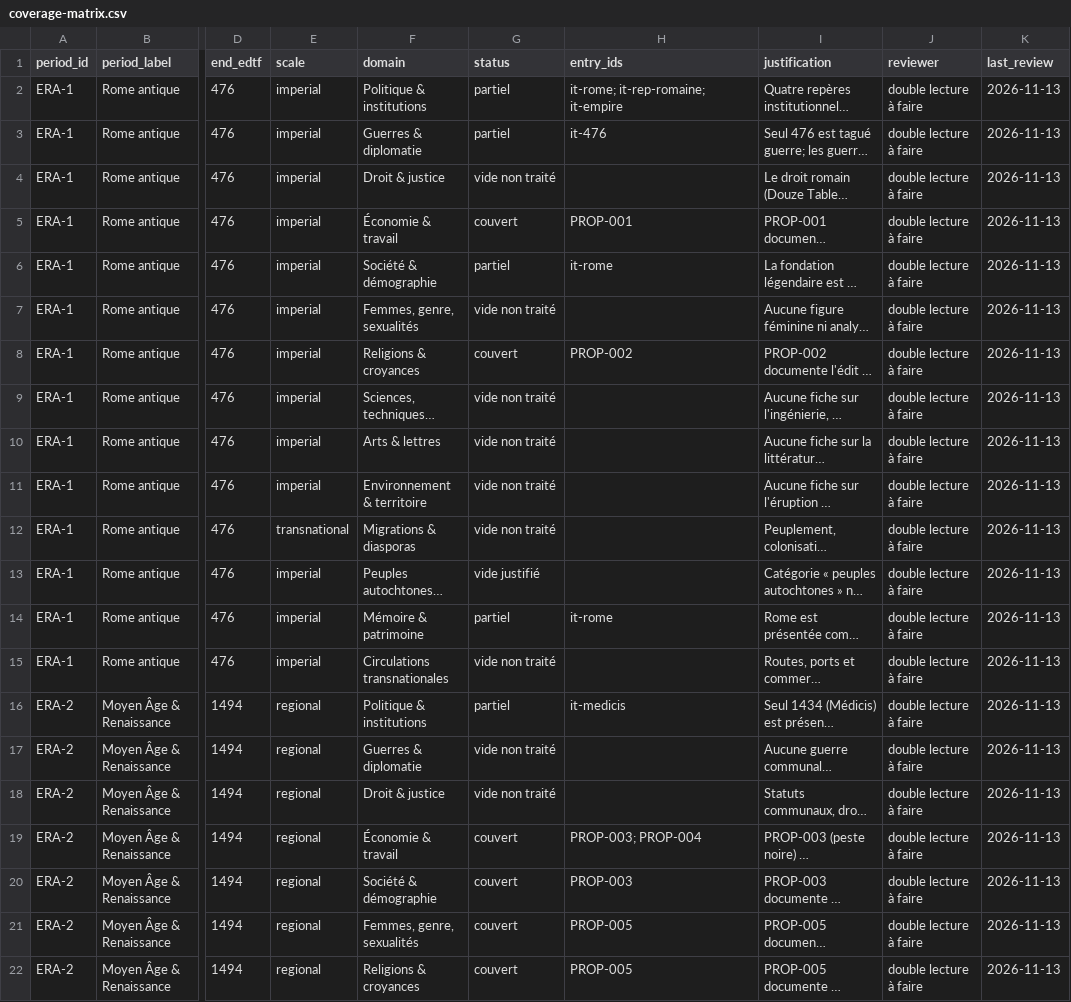
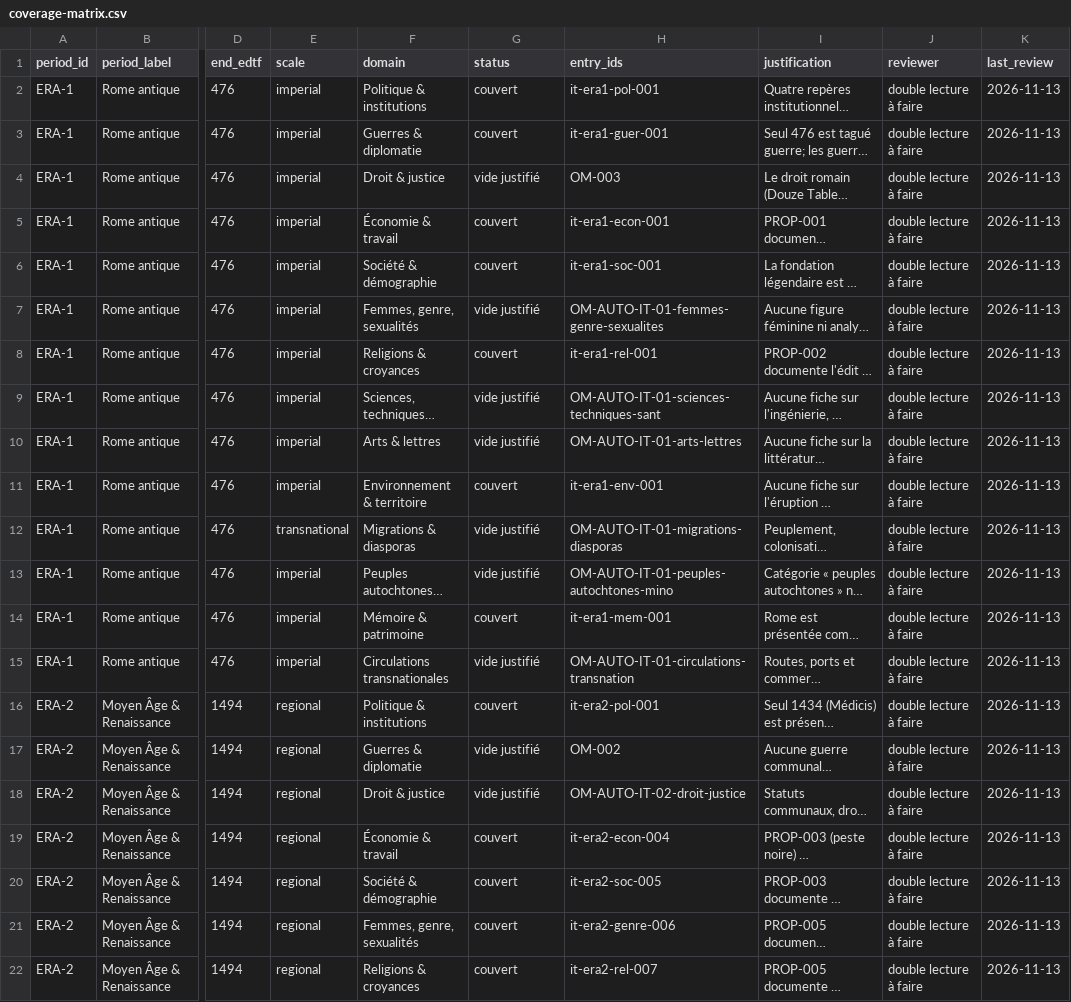
Before and after one commit to Tasour/vectemporel, a CSV file: source/audits/italy/coverage-matrix.csv, drawn as a sheet; only a part is shown, gaps mark what is left out; long unchanged cells end in …; the diff covers the shown part only; the diff names each change by its address in the sheet, - before the commit and + after, or states it on an @@ line.

```diff
--- a/source/audits/italy/coverage-matrix.csv
+++ b/source/audits/italy/coverage-matrix.csv
-G2:G3 (status): partiel
+G2:G3 (status): couvert
-H2 (entry_ids): it-rome; it-rep-romaine; it-empire
+H2 (entry_ids): it-era1-pol-001
-H3 (entry_ids): it-476
+H3 (entry_ids): it-era1-guer-001
-G4 (status): vide non traité
+G4 (status): vide justifié
-H4 (entry_ids): (empty)
+H4 (entry_ids): OM-003
-H5 (entry_ids): PROP-001
+H5 (entry_ids): it-era1-econ-001
-G6 (status): partiel
+G6 (status): couvert
-H6 (entry_ids): it-rome
+H6 (entry_ids): it-era1-soc-001
-G7 (status): vide non traité
+G7 (status): vide justifié
-H7 (entry_ids): (empty)
+H7 (entry_ids): OM-AUTO-IT-01-femmes-genre-sexualites
-H8 (entry_ids): PROP-002
+H8 (entry_ids): it-era1-rel-001
-G9:G10 (status): vide non traité
+G9:G10 (status): vide justifié
-H9 (entry_ids): (empty)
+H9 (entry_ids): OM-AUTO-IT-01-sciences-techniques-sant
-H10 (entry_ids): (empty)
+H10 (entry_ids): OM-AUTO-IT-01-arts-lettres
-G11 (status): vide non traité
+G11 (status): couvert
-H11 (entry_ids): (empty)
+H11 (entry_ids): it-era1-env-001
-G12 (status): vide non traité
+G12 (status): vide justifié
-H12 (entry_ids): (empty)
+H12 (entry_ids): OM-AUTO-IT-01-migrations-diasporas
-H13 (entry_ids): (empty)
+H13 (entry_ids): OM-AUTO-IT-01-peuples-autochtones-mino
-G14 (status): partiel
+G14 (status): couvert
-H14 (entry_ids): it-rome
+H14 (entry_ids): it-era1-mem-001
-G15 (status): vide non traité
+G15 (status): vide justifié
-H15 (entry_ids): (empty)
+H15 (entry_ids): OM-AUTO-IT-01-circulations-transnation
-G16 (status): partiel
+G16 (status): couvert
-H16 (entry_ids): it-medicis
+H16 (entry_ids): it-era2-pol-001
-G17:G18 (status): vide non traité
+G17:G18 (status): vide justifié
-H17 (entry_ids): (empty)
+H17 (entry_ids): OM-002
-H18 (entry_ids): (empty)
+H18 (entry_ids): OM-AUTO-IT-02-droit-justice
-H19 (entry_ids): PROP-003; PROP-004
+H19 (entry_ids): it-era2-econ-004
-H20 (entry_ids): PROP-003
+H20 (entry_ids): it-era2-soc-005
-H21 (entry_ids): PROP-005
+H21 (entry_ids): it-era2-genre-006
-H22 (entry_ids): PROP-005
+H22 (entry_ids): it-era2-rel-007
```
Also changed, not shown: 78 edited cells elsewhere in this file, source/audits/france/coverage-matrix.csv, source/audits/germany/coverage-matrix.csv, 30 other files.
